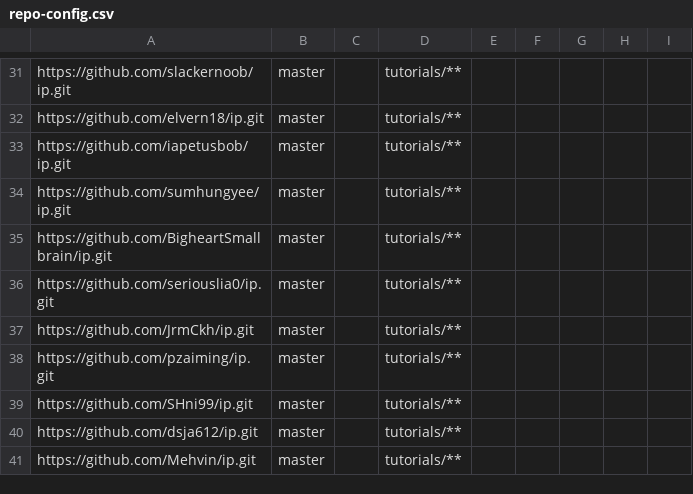
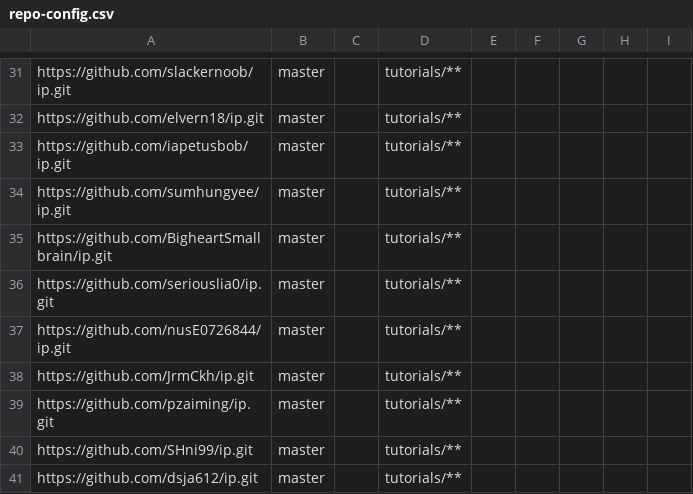
Before and after one commit to nus-cs2103-AY2223S2/ip-dashboard, a CSV file: configs/repo-config.csv, drawn as a sheet; only a part is shown, gaps mark what is left out; the shorter side is filled out with more unchanged rows.

```diff
--- a/configs/repo-config.csv
+++ b/configs/repo-config.csv
@@ -36,2 +36,3 @@ https://github.com/BigheartSmallbrain/ip.git,master,,tutorials/**,,,,,
 https://github.com/seriouslia0/ip.git,master,,tutorials/**,,,,,
+https://github.com/nusE0726844/ip.git,master,,tutorials/**,,,,,
 https://github.com/JrmCkh/ip.git,master,,tutorials/**,,,,,
```
Also changed, not shown: configs/author-config.csv.
